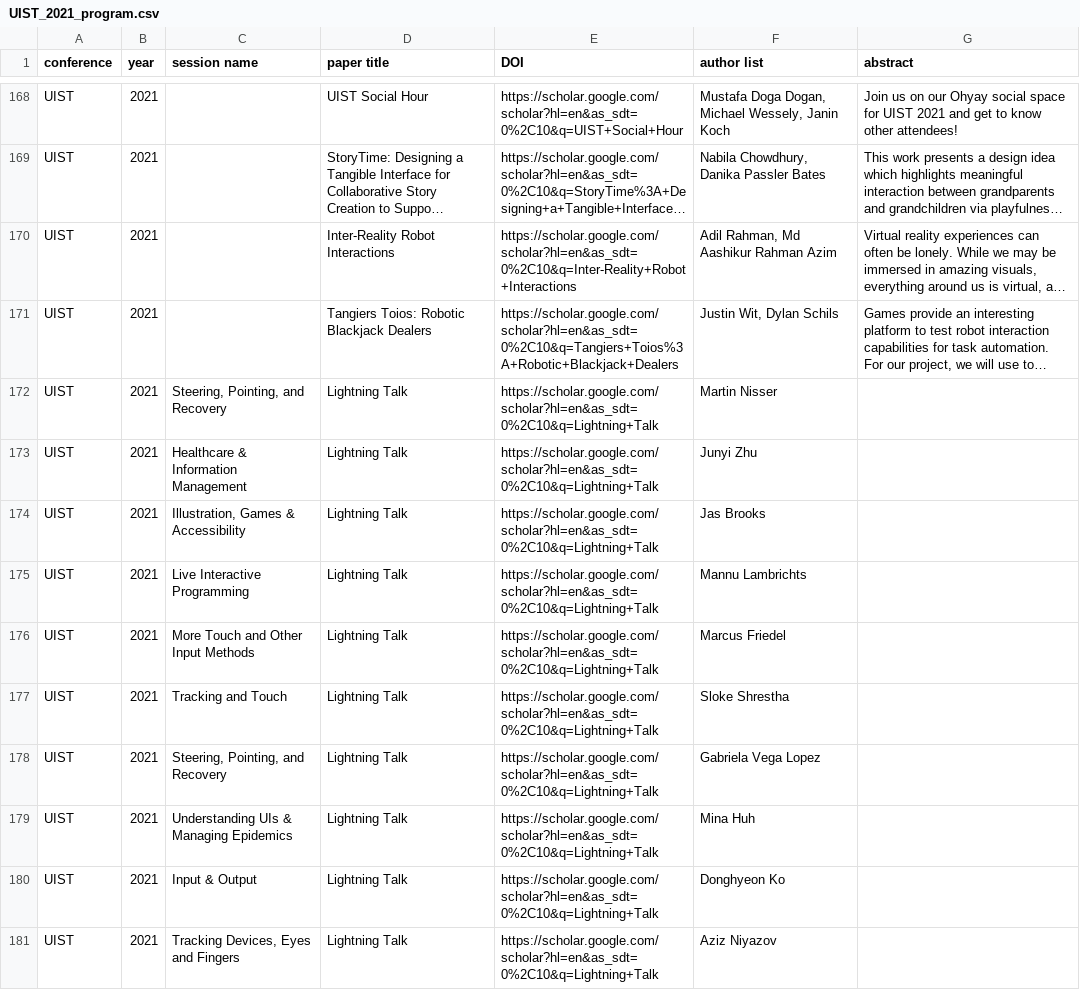
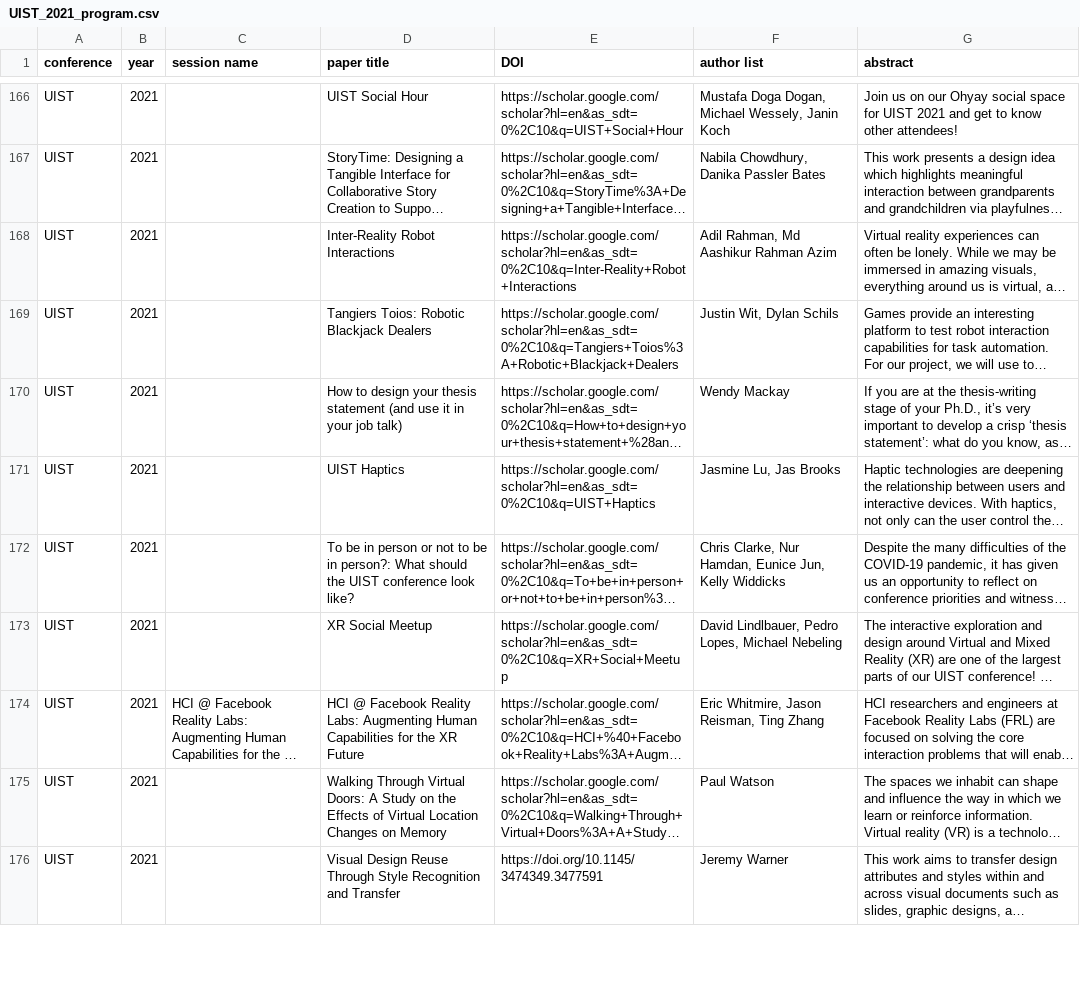
Before and after one commit to mott-lab/reviewer-finder, a CSV file: ACM_proceedings_csv/UIST_2021_program.csv, drawn as a sheet; only a part is shown, gaps mark what is left out; the shorter side is filled out with more unchanged rows; long unchanged cells end in …; the diff covers the shown part only; the diff names each change by its address in the sheet, - before the commit and + after, or states it on an @@ line.

Commit message:
improvements to de-duplication process

```diff
--- a/ACM_proceedings_csv/UIST_2021_program.csv
+++ b/ACM_proceedings_csv/UIST_2021_program.csv
-row 172: UIST | 2021 | Steering, Pointing, and Recovery | Lightning Talk | https://scholar.google.com/scholar?hl=en&as_sdt=0%2C10&q=Lightning+Talk | Martin Nisser
-row 173: UIST | 2021 | Healthcare & Information Management | Lightning Talk | https://scholar.google.com/scholar?hl=en&as_sdt=0%2C10&q=Lightning+Talk | Junyi Zhu
-row 174: UIST | 2021 | Illustration, Games & Accessibility | Lightning Talk | https://scholar.google.com/scholar?hl=en&as_sdt=0%2C10&q=Lightning+Talk | Jas Brooks
-row 175: UIST | 2021 | Live Interactive Programming | Lightning Talk | https://scholar.google.com/scholar?hl=en&as_sdt=0%2C10&q=Lightning+Talk | Mannu Lambrichts
-row 176: UIST | 2021 | More Touch and Other Input Methods | Lightning Talk | https://scholar.google.com/scholar?hl=en&as_sdt=0%2C10&q=Lightning+Talk | Marcus Friedel
-row 177: UIST | 2021 | Tracking and Touch | Lightning Talk | https://scholar.google.com/scholar?hl=en&as_sdt=0%2C10&q=Lightning+Talk | Sloke Shrestha
-row 178: UIST | 2021 | Steering, Pointing, and Recovery | Lightning Talk | https://scholar.google.com/scholar?hl=en&as_sdt=0%2C10&q=Lightning+Talk | Gabriela Vega Lopez
-row 179: UIST | 2021 | Understanding UIs & Managing Epidemics | Lightning Talk | https://scholar.google.com/scholar?hl=en&as_sdt=0%2C10&q=Lightning+Talk | Mina Huh
-row 180: UIST | 2021 | Input & Output | Lightning Talk | https://scholar.google.com/scholar?hl=en&as_sdt=0%2C10&q=Lightning+Talk | Donghyeon Ko
-row 181: UIST | 2021 | Tracking Devices, Eyes and Fingers | Lightning Talk | https://scholar.google.com/scholar?hl=en&as_sdt=0%2C10&q=Lightning+Talk | Aziz Niyazov
```
Also changed, not shown: 23 removed rows elsewhere in this file, ACM_proceedings_csv/IUI_2022_program.csv, ACM_proceedings_csv/IUI_2024_program.csv, 30 other files.
